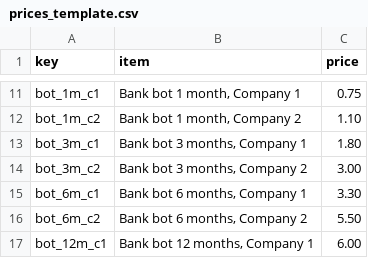
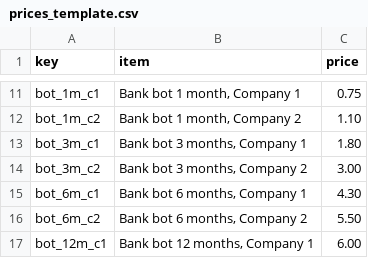
Before and after one commit to RadheLmShop/Radhe, a CSV file: prices_template.csv, drawn as a sheet; only a part is shown, gaps mark what is left out.

Commit message:
Update prices_template.csv

```diff
--- a/prices_template.csv
+++ b/prices_template.csv
@@ -14,3 +14,3 @@ bot_3m_c1,"Bank bot 3 months, Company 1",1.80
 bot_3m_c2,"Bank bot 3 months, Company 2",3.00
-bot_6m_c1,"Bank bot 6 months, Company 1",3.30
+bot_6m_c1,"Bank bot 6 months, Company 1",4.30
 bot_6m_c2,"Bank bot 6 months, Company 2",5.50
```
